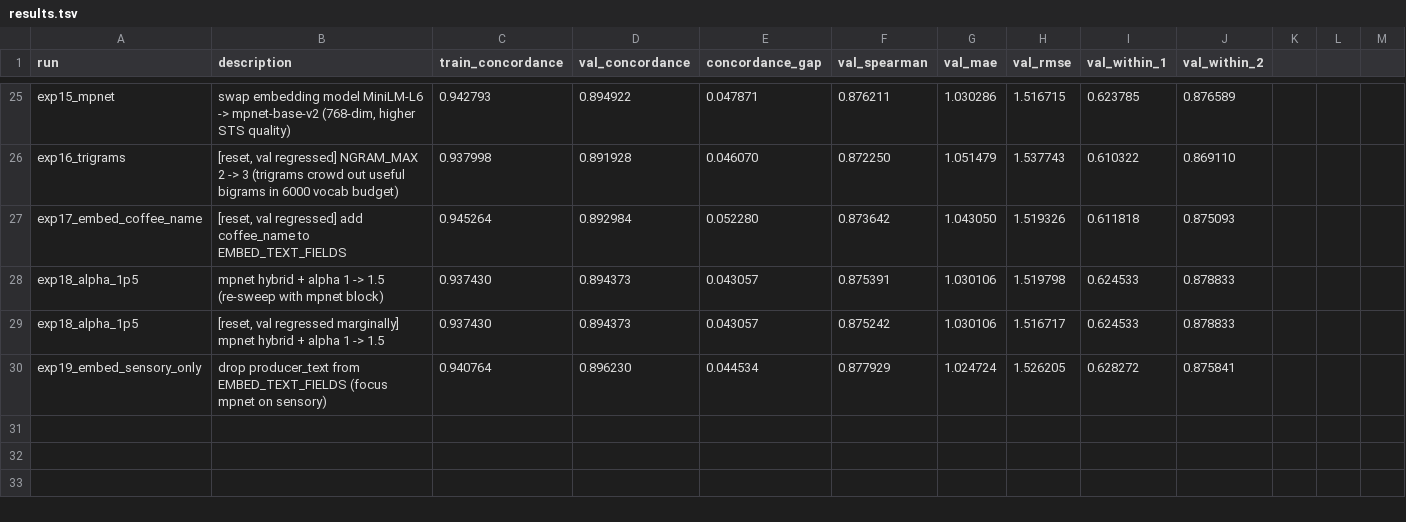
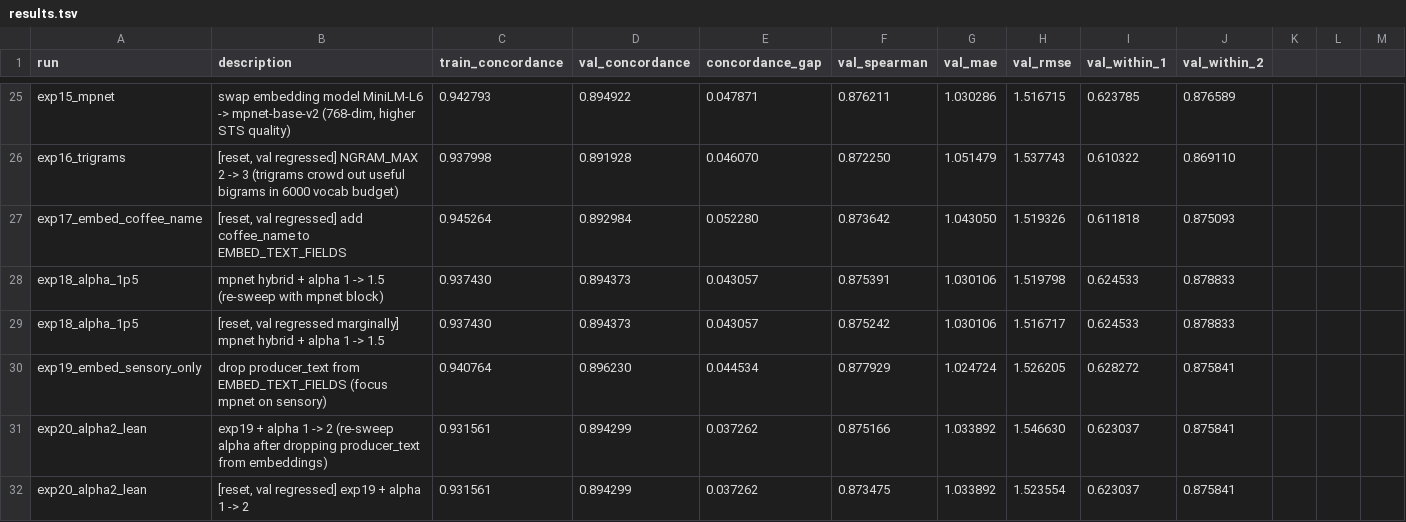
Before and after one commit to jintaili/coffee-value-autoresearch, a TSV file: autoresearch/results.tsv, drawn as a sheet; only a part is shown, gaps mark what is left out; the diff names each change by its address in the sheet, - before the commit and + after, or states it on an @@ line.

```diff
--- a/autoresearch/results.tsv
+++ b/autoresearch/results.tsv
+row 31: exp20_alpha2_lean | exp19 + alpha 1 -> 2 (re-sweep alpha after dropping producer_text from embeddings) | 0.931561 | 0.894299 | 0.037262 | 0.875166 | 1.033892 | 1.546630 | 0.623037 | 0.875841
+row 32: exp20_alpha2_lean | [reset, val regressed] exp19 + alpha 1 -> 2 | 0.931561 | 0.894299 | 0.037262 | 0.873475 | 1.033892 | 1.523554 | 0.623037 | 0.875841
```
